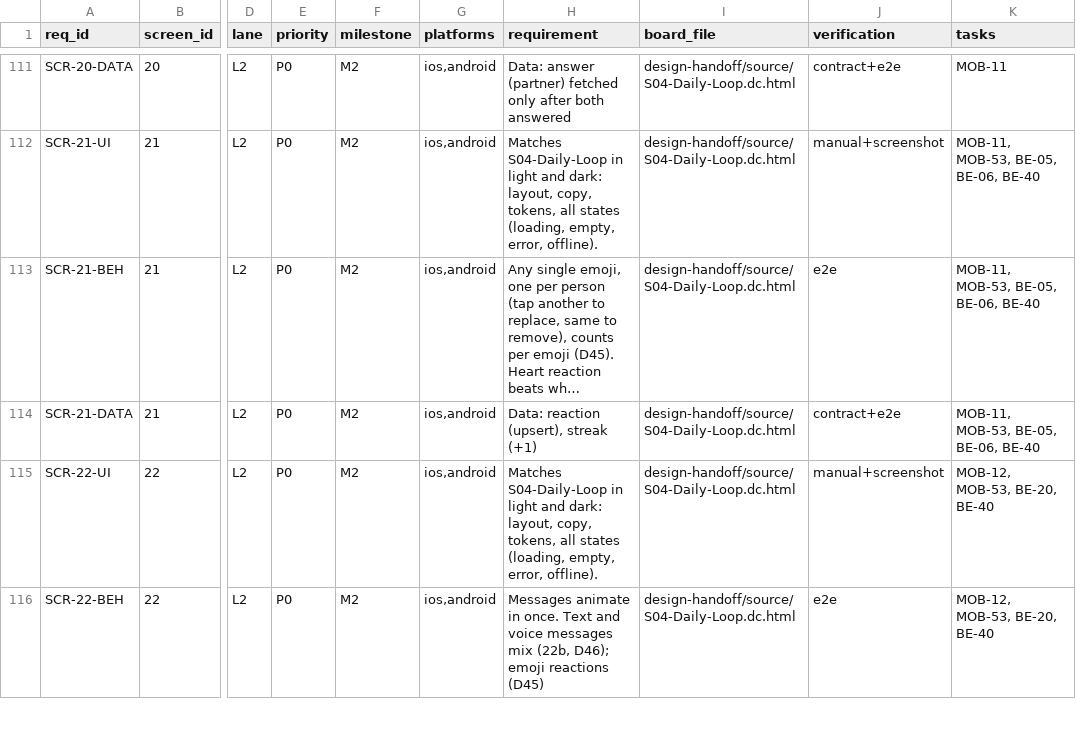
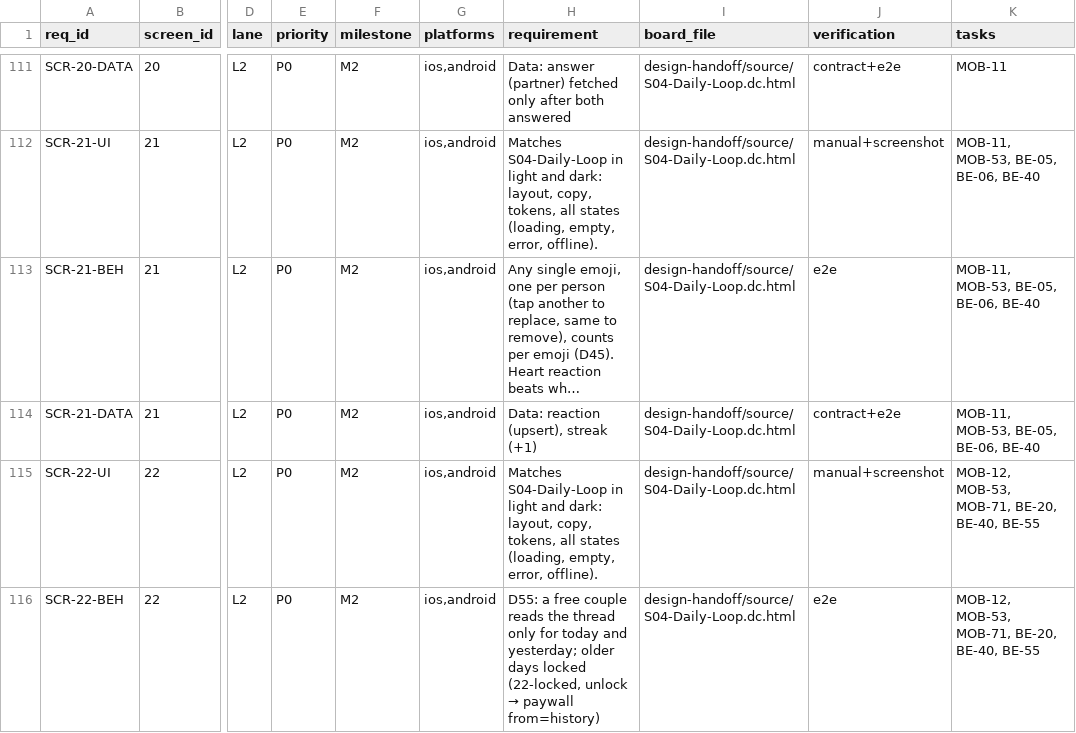
Before and after one commit to saeedarafa/bonded, a CSV file: qa/release/screen-requirements.csv, drawn as a sheet; only a part is shown, gaps mark what is left out; long unchanged cells end in …; the diff covers the shown part only; the diff names each change by its address in the sheet, - before the commit and + after, or states it on an @@ line.

```diff
--- a/qa/release/screen-requirements.csv
+++ b/qa/release/screen-requirements.csv
-K115:K116 (tasks): MOB-12, MOB-53, BE-20, BE-40
+K115:K116 (tasks): MOB-12, MOB-53, MOB-71, BE-20, BE-40, BE-55
@@ H116 (requirement): Messages animate in once. Text and voice messages mix (22b, D46); emoji reactions (D45) → D55: a free couple reads the thread only for today and yesterday; older days locked (22-locked, unlock → paywall from=history) @@
```
Also changed, not shown: 36 edited cells elsewhere in this file, 4 other files.
